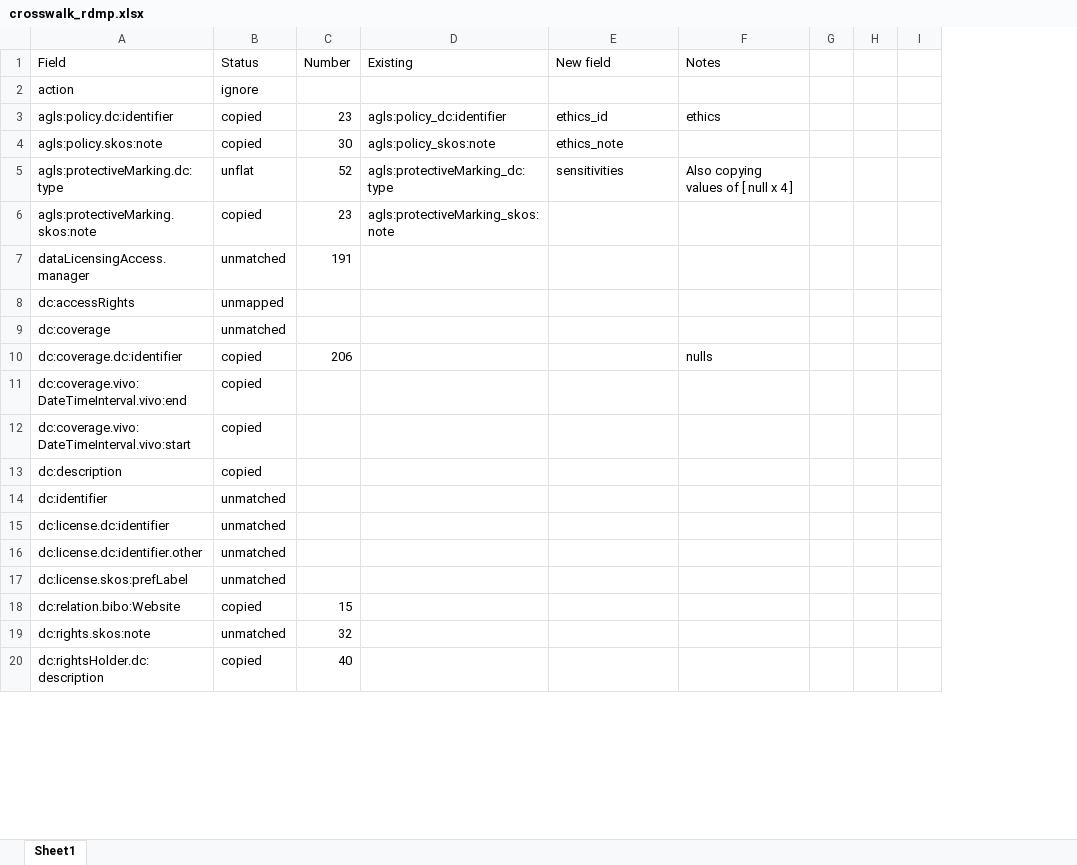
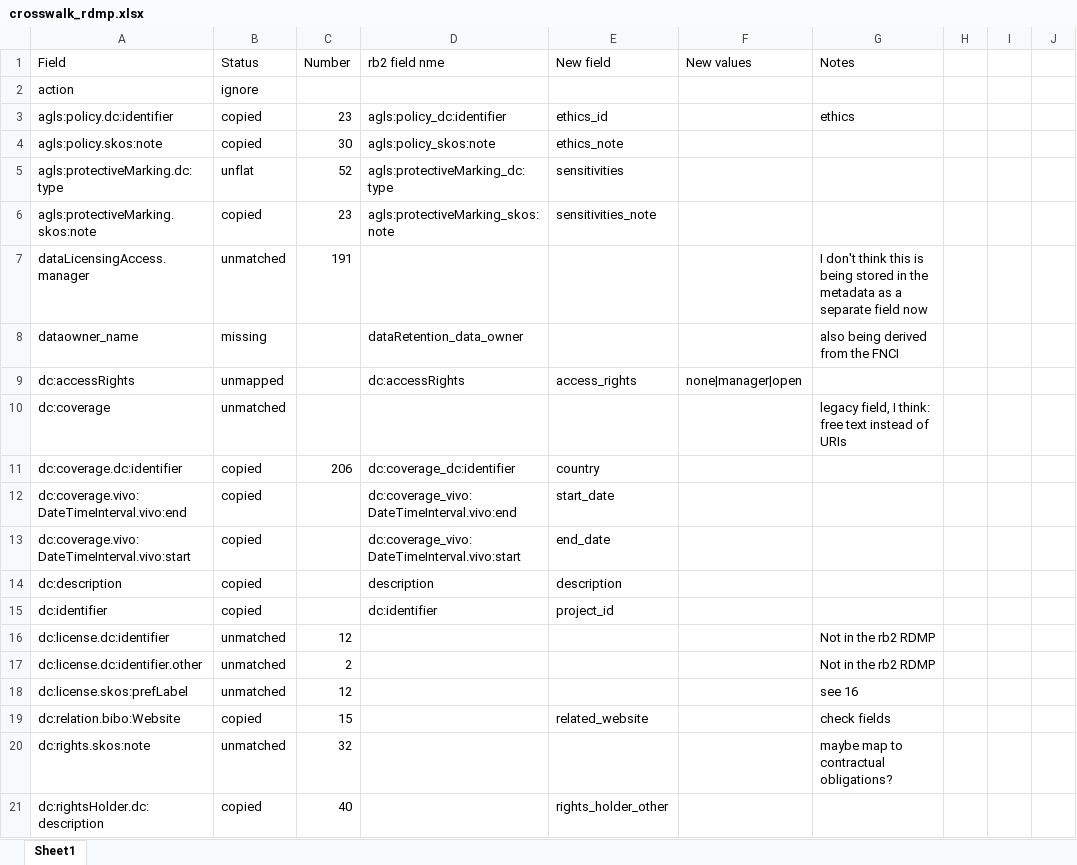
Before and after one commit to qcif/rb2-migrate, an Excel workbook: doc/crosswalk_rdmp.xlsx, sheet Sheet1, drawn as a sheet; only a part is shown; values as stored, in another font and other column widths than the file's, no cell formats; removed rows and columns are numbered as before the commit, all else as after; the diff covers the shown part only; the diff names each change by its address in the sheet, - before the commit and + after, or states it on an @@ line.

Commit message:
Latest version of dmpt/rdmp crosswalk and errata files

```diff
--- a/doc/crosswalk_rdmp.xlsx (sheet Sheet1)
+++ b/doc/crosswalk_rdmp.xlsx (sheet Sheet1)
+column F (New values), row 9: none|manager|open
-column G, empty
+column H, empty
-D1: Existing
+D1: rb2 field nme
-G5 (Notes): Also copying values of [ null x 4 ]
+G5 (Notes): (empty)
-E6 (New field): (empty)
+E6 (New field): sensitivities_note
-G7 (Notes): (empty)
+G7 (Notes): I don't think this is being stored in the metadata as a separate field now
+row 8: dataowner_name | missing |  | dataRetention_data_owner |  |  | also being derived from the FNCI
-D9 (rb2 field nme): (empty)
+D9 (rb2 field nme): dc:accessRights
-E9 (New field): (empty)
+E9 (New field): access_rights
-G10 (Notes): (empty)
+G10 (Notes): legacy field, I think: free text instead of URIs
-D11 (rb2 field nme): (empty)
+D11 (rb2 field nme): dc:coverage_dc:identifier
-E11 (New field): (empty)
+E11 (New field): country
-G11 (Notes): nulls
+G11 (Notes): (empty)
-D12 (rb2 field nme): (empty)
+D12 (rb2 field nme): dc:coverage_vivo:DateTimeInterval.vivo:end
-E12 (New field): (empty)
+E12 (New field): start_date
-D13 (rb2 field nme): (empty)
+D13 (rb2 field nme): dc:coverage_vivo:DateTimeInterval.vivo:start
-E13 (New field): (empty)
+E13 (New field): end_date
-D14 (rb2 field nme): (empty)
+D14 (rb2 field nme): description
-E14 (New field): (empty)
+E14 (New field): description
-B15 (Status): unmatched
+B15 (Status): copied
-D15 (rb2 field nme): (empty)
+D15 (rb2 field nme): dc:identifier
-E15 (New field): (empty)
+E15 (New field): project_id
-C16 (Number): (empty)
+C16 (Number): 12
-G16:G17 (Notes): (empty)
+G16:G17 (Notes): Not in the rb2 RDMP
-C17 (Number): (empty)
+C17 (Number): 2
-C18 (Number): (empty)
+C18 (Number): 12
-G18 (Notes): (empty)
+G18 (Notes): see 16
-E19 (New field): (empty)
+E19 (New field): related_website
-G19 (Notes): (empty)
+G19 (Notes): check fields
-G20 (Notes): (empty)
+G20 (Notes): maybe map to contractual obligations?
-E21 (New field): (empty)
+E21 (New field): rights_holder_other
```
Also changed, not shown: 15 added rows, 1 removed row and 59 edited cells elsewhere in this sheet, cell formats, 4 other files.
